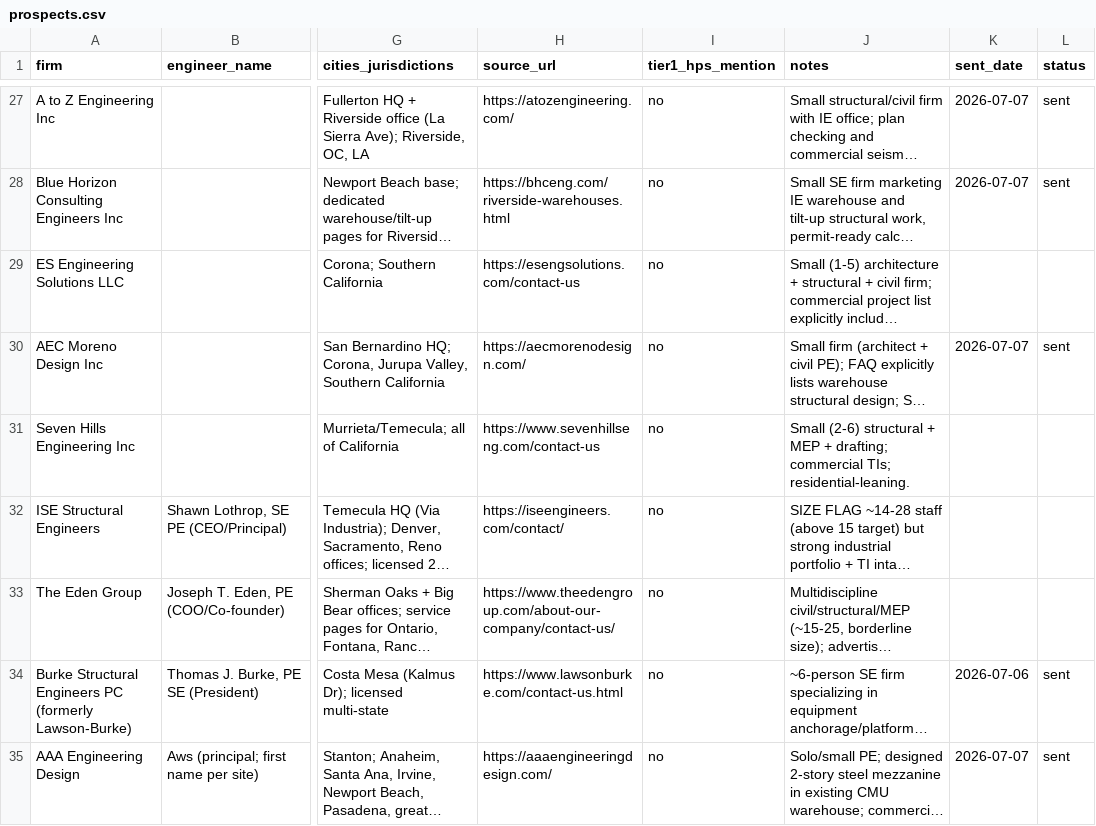
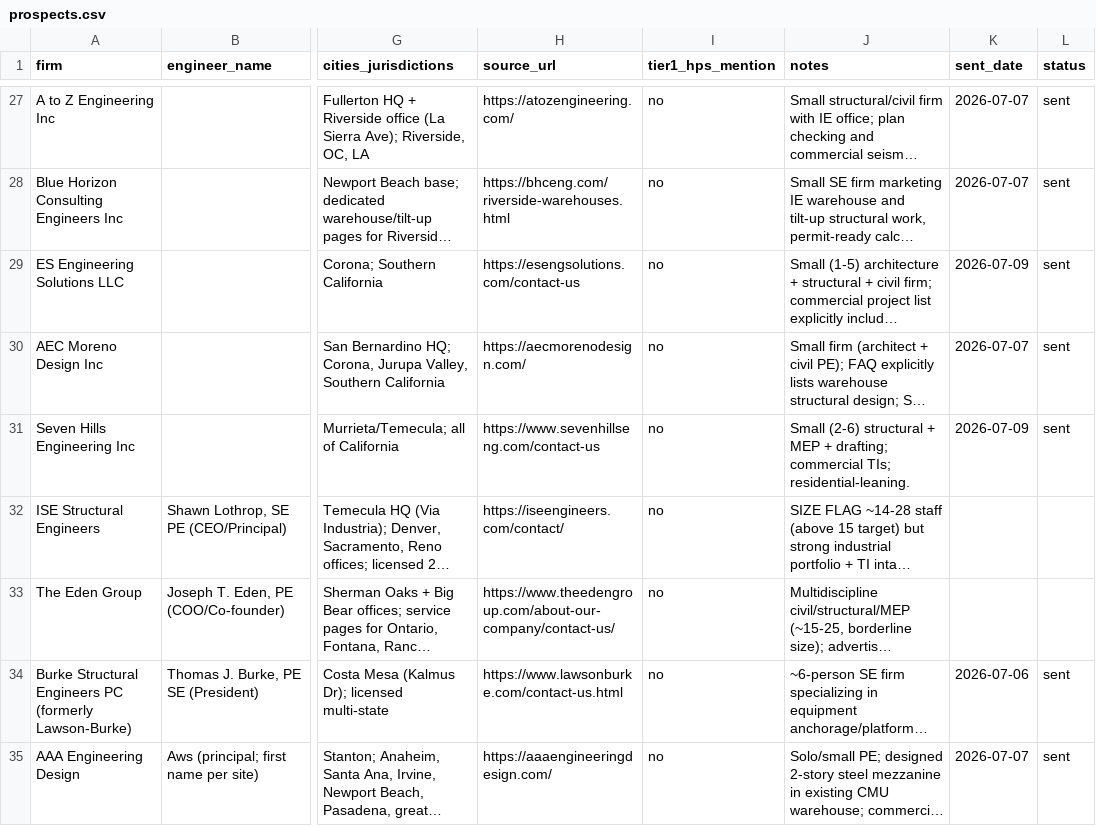
Before and after one commit to URDgit/warehouse-permit-prep, a CSV file: outreach/prospects.csv, drawn as a sheet; only a part is shown, gaps mark what is left out; long unchanged cells end in …; the diff covers the shown part only; the diff names each change by its address in the sheet, - before the commit and + after, or states it on an @@ line.

```diff
--- a/outreach/prospects.csv
+++ b/outreach/prospects.csv
-K29 (sent_date): (empty)
+K29 (sent_date): 2026-07-09
-L29 (status): (empty)
+L29 (status): sent
-K31 (sent_date): (empty)
+K31 (sent_date): 2026-07-09
-L31 (status): (empty)
+L31 (status): sent
```
Also changed, not shown: 9 edited cells elsewhere in this file, 1 other file.
